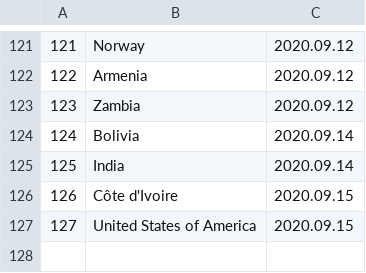
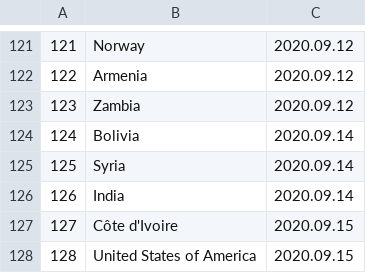
Before and after one commit to linzeyang/nucleic_acid_list, a CSV file: country_list.csv, drawn as a sheet; only a part is shown, gaps mark what is left out; addresses are those after the commit; the diff names each change by its address in the sheet, - before the commit and + after, or states it on an @@ line.

Commit message:
Update csv at 2020-09-07 11:00:09.117303

```diff
--- a/country_list.csv
+++ b/country_list.csv
+row 125: 125 | Syria | 2020.09.14
@@ column A renumbered from row 126 down @@
```
